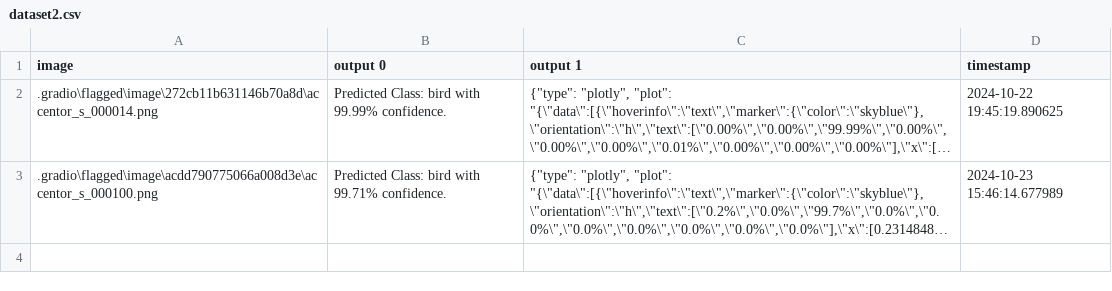
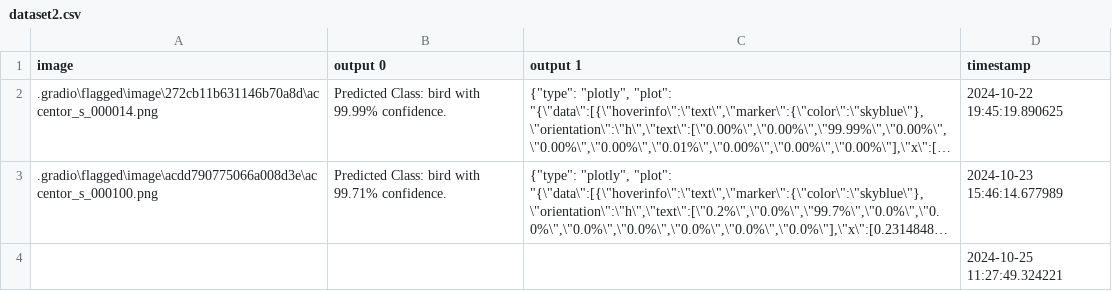
Before and after one commit to elsadiq7/CIFAR, a CSV file: .gradio/flagged/dataset2.csv, drawn as a sheet; long unchanged cells end in …; the diff names each change by its address in the sheet, - before the commit and + after, or states it on an @@ line.

```diff
--- a/.gradio/flagged/dataset2.csv
+++ b/.gradio/flagged/dataset2.csv
+row 4:  |  |  | 2024-10-25 11:27:49.324221
```
Also changed, not shown: 3 other files.
